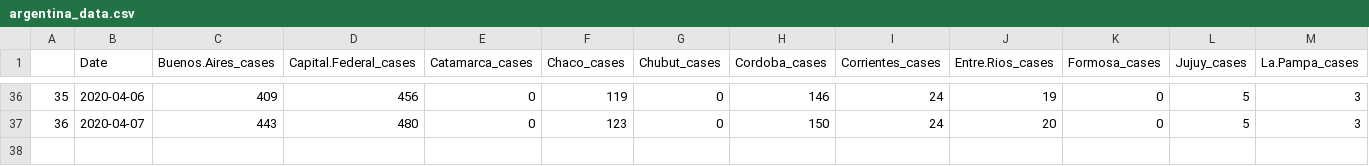
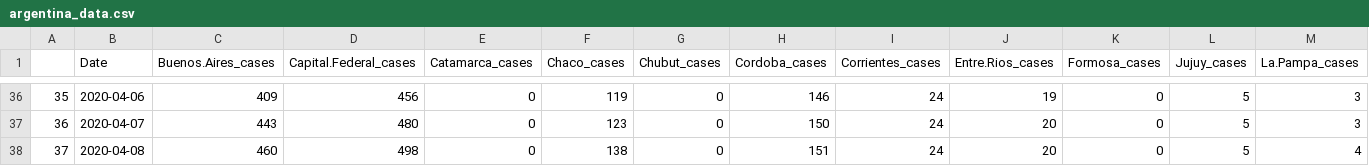
Before and after one commit to cristianrohr/covid19ARgentina, a CSV file: input_data/argentina_data.csv, drawn as a sheet; only a part is shown, gaps mark what is left out; rows hold the shown columns only; the diff names each change by its address in the sheet, - before the commit and + after, or states it on an @@ line.

```diff
--- a/input_data/argentina_data.csv
+++ b/input_data/argentina_data.csv
+row 38: 37 | 2020-04-08 | 460 | 498 | 0 | 138 | 0 | 151 | 24 | 20 | 0 | 5 | 4
```
Also changed, not shown: input_data/coronavirus_argentina.csv, input_data/coronavirus_continent.csv, 6 other files.
